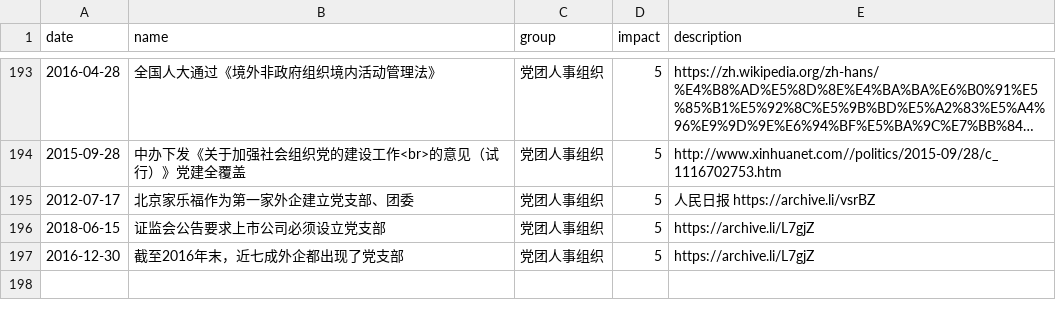
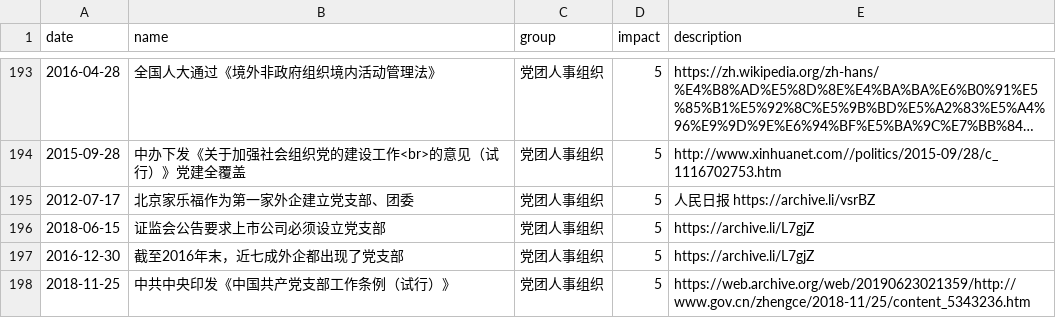
Before and after one commit to chinatimeline/data, a CSV file: ideology/CCP_Ideology_Events.csv, drawn as a sheet; only a part is shown, gaps mark what is left out; long unchanged cells end in …; the diff names each change by its address in the sheet, - before the commit and + after, or states it on an @@ line.

Commit message:
党建全覆盖

```diff
--- a/ideology/CCP_Ideology_Events.csv
+++ b/ideology/CCP_Ideology_Events.csv
+row 198: 2018-11-25 | 中共中央印发《中国共产党支部工作条例（试行）》 | 党团人事组织 | 5 | https://web.archive.org/web/20190623021359/http://www.gov.cn/zhengce/2018-11/25/content_5343236.htm
```
